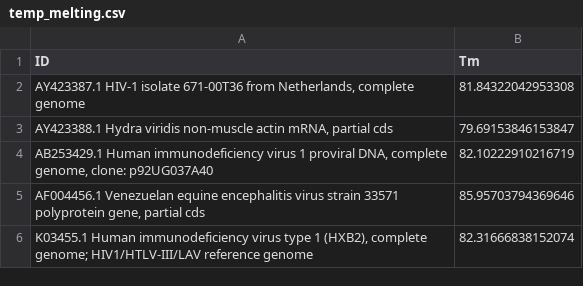
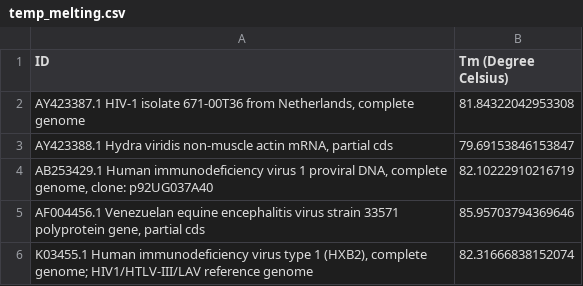
Before and after one commit to gabrieldpbarros/AlgBio, a CSV file: Projeto Final/db/analysis/temp_melting.csv, drawn as a sheet.

```diff
--- a/Projeto Final/db/analysis/temp_melting.csv
+++ b/Projeto Final/db/analysis/temp_melting.csv
@@ -1,2 +1,2 @@
-ID,Tm
+ID,Tm (Degree Celsius)
 "AY423387.1 HIV-1 isolate 671-00T36 from Netherlands, complete genome",81.84322042953308
```
Also changed, not shown: 18 other files.
